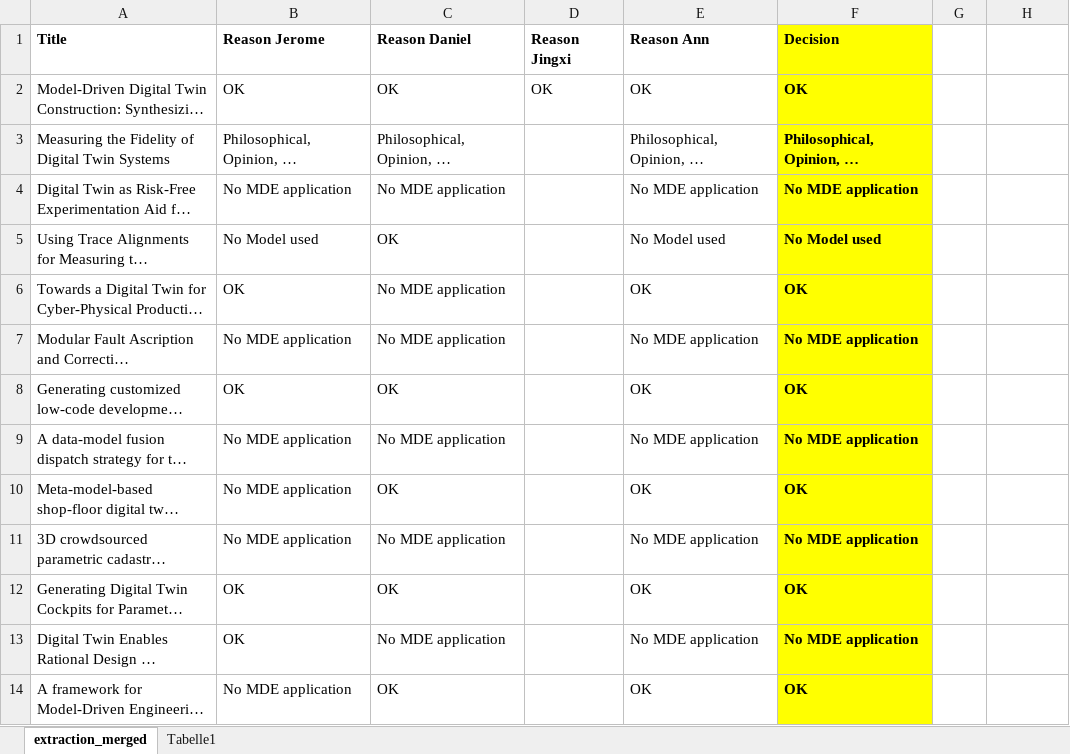
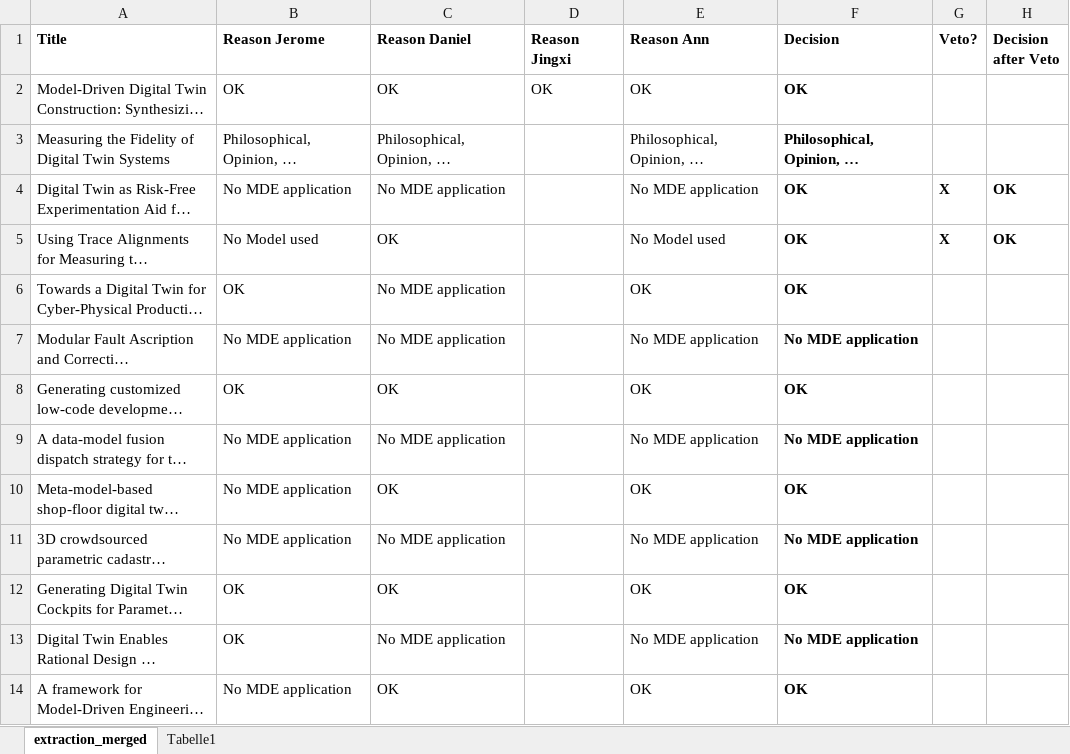
Before and after one commit to cdl-mint/mde4dts, an Excel workbook: 02 exclusion results based on paper contents.xlsx, sheet extraction_merged, drawn as a sheet; only a part is shown; long unchanged cells end in …; values as stored, in another font and other column widths than the file's, no borders; the diff covers the shown part only; the diff names each change by its address in the sheet, - before the commit and + after, or states it on an @@ line.

Commit message:
cleanup + describe reviewing of exclusion decisions

```diff
--- a/02 exclusion results based on paper contents.xlsx (sheet extraction_merged)
+++ b/02 exclusion results based on paper contents.xlsx (sheet extraction_merged)
-F1:F14 fill: #FFFF00
+F1:F14 fill: none
-G1: (empty)
+G1: Veto?
-H1: (empty)
+H1: Decision after Veto
-F4 (Decision): No MDE application
+F4 (Decision): OK
-G4:G5 (Veto?): (empty)
+G4:G5 (Veto?): X
-H4:H5 (Decision after Veto): (empty)
+H4:H5 (Decision after Veto): OK
-F5 (Decision): No Model used
+F5 (Decision): OK
```
Also changed, not shown: 40 edited cells and cell formats elsewhere in this sheet, 12 other files.
